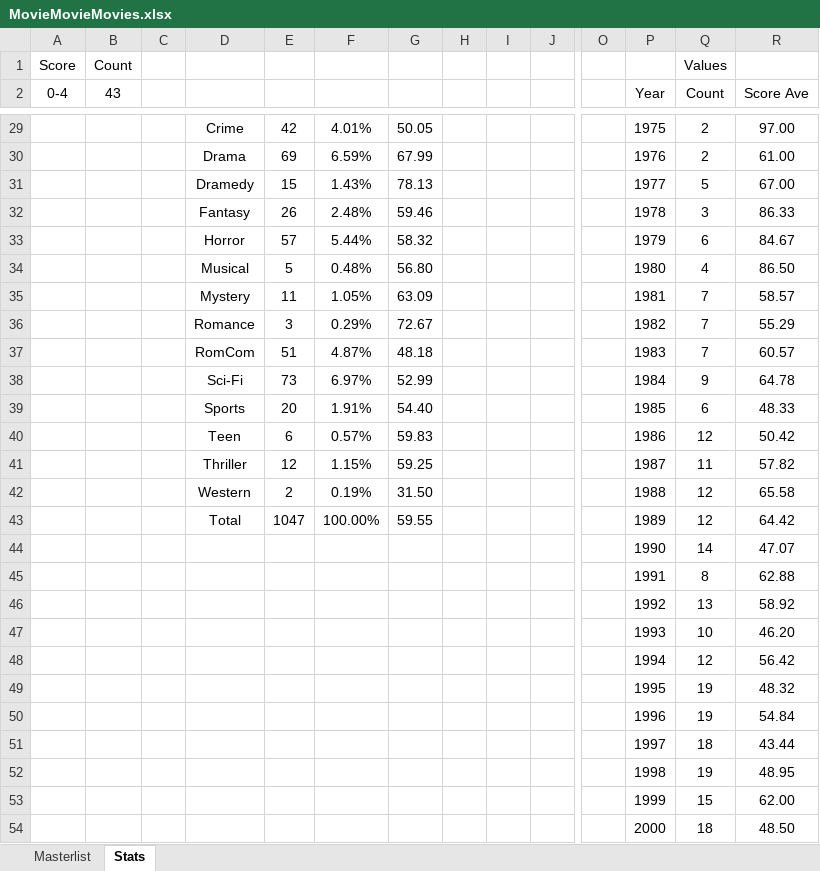
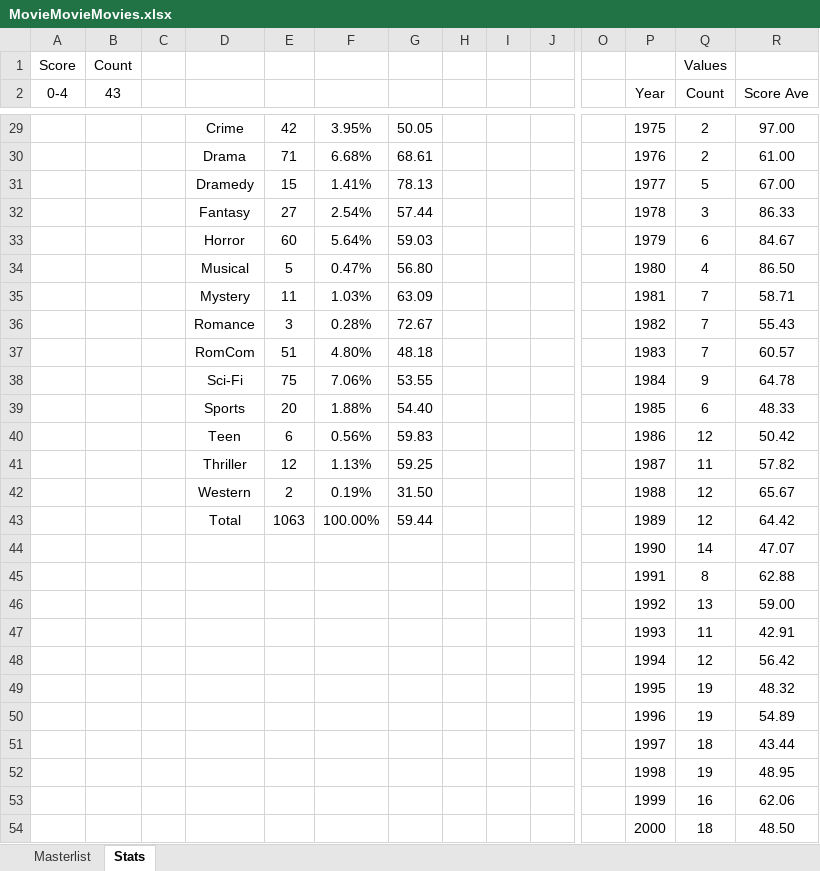
Before and after one commit to helfy18/my-movie-site, an Excel workbook: src/data/MovieMovieMovies.xlsx, sheet Stats, drawn as a sheet; only a part is shown, gaps mark what is left out; values as stored, in another font and other column widths than the file's, no borders; charts and pictures and conditional formats not drawn; removed rows and columns are numbered as before the commit, all else as after; rows hold the shown columns only; the diff covers the shown part only; the diff names each change by its address in the sheet, - before the commit and + after, or states it on an @@ line.

```diff
--- a/src/data/MovieMovieMovies.xlsx (sheet Stats)
+++ b/src/data/MovieMovieMovies.xlsx (sheet Stats)
-F29: 4.01%
+F29: 3.95%
-E30: 69
+E30: 71
-F30: 6.59%
+F30: 6.68%
-G30: 67.99
+G30: 68.61
-F31: 1.43%
+F31: 1.41%
-E32: 26
+E32: 27
-F32: 2.48%
+F32: 2.54%
-G32: 59.46
+G32: 57.44
-E33: 57
+E33: 60
-F33: 5.44%
+F33: 5.64%
-G33: 58.32
+G33: 59.03
-F34: 0.48%
+F34: 0.47%
-F35: 1.05%
+F35: 1.03%
-R35 (Score Ave): 58.57
+R35 (Score Ave): 58.71
-F36: 0.29%
+F36: 0.28%
-R36 (Score Ave): 55.29
+R36 (Score Ave): 55.43
-F37: 4.87%
+F37: 4.80%
-E38: 73
+E38: 75
-F38: 6.97%
+F38: 7.06%
-G38: 52.99
+G38: 53.55
-F39: 1.91%
+F39: 1.88%
-F40: 0.57%
+F40: 0.56%
-F41: 1.15%
+F41: 1.13%
-R42 (Score Ave): 65.58
+R42 (Score Ave): 65.67
-E43: 1047
+E43: 1063
-G43: 59.55
+G43: 59.44
-R46 (Score Ave): 58.92
+R46 (Score Ave): 59.00
-row 47:  |  |  |  |  |  |  |  |  |  |  | 1993 | 10 | 46.20
+row 47:  |  |  |  |  |  |  |  |  |  |  | 1993 | 11 | 42.91
-R50 (Score Ave): 54.84
+R50 (Score Ave): 54.89
-row 53:  |  |  |  |  |  |  |  |  |  |  | 1999 | 15 | 62.00
+row 53:  |  |  |  |  |  |  |  |  |  |  | 1999 | 16 | 62.06
```
Also changed, not shown: 9 added rows, 9 removed rows and 30 edited cells elsewhere in this sheet, sheet Masterlist, hidden cells, charts or pictures, 2 other files.
